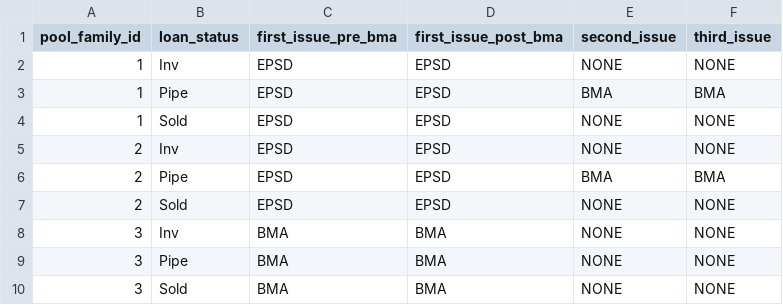
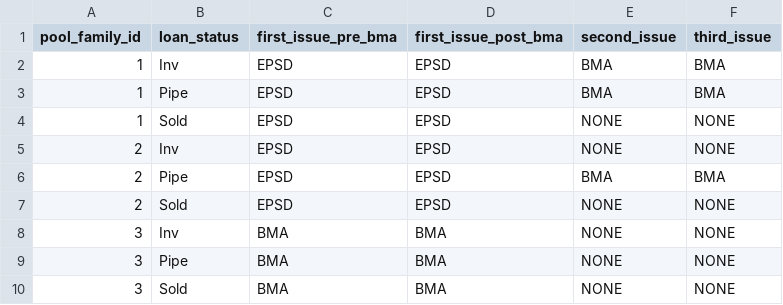
Before and after one commit to JingyuanWu17/MortgageBackedSecurity, a CSV file: src/main/Input/settlementControl.csv, drawn as a sheet.

```diff
--- a/src/main/Input/settlementControl.csv
+++ b/src/main/Input/settlementControl.csv
@@ -1,3 +1,3 @@
 pool_family_id,loan_status,first_issue_pre_bma,first_issue_post_bma,second_issue ,third_issue
-1,Inv,EPSD,EPSD,NONE,NONE
+1,Inv,EPSD,EPSD,BMA,BMA
 1,Pipe,EPSD,EPSD,BMA,BMA
```
Also changed, not shown: src/main/Input/loans.csv, 10 other files.
